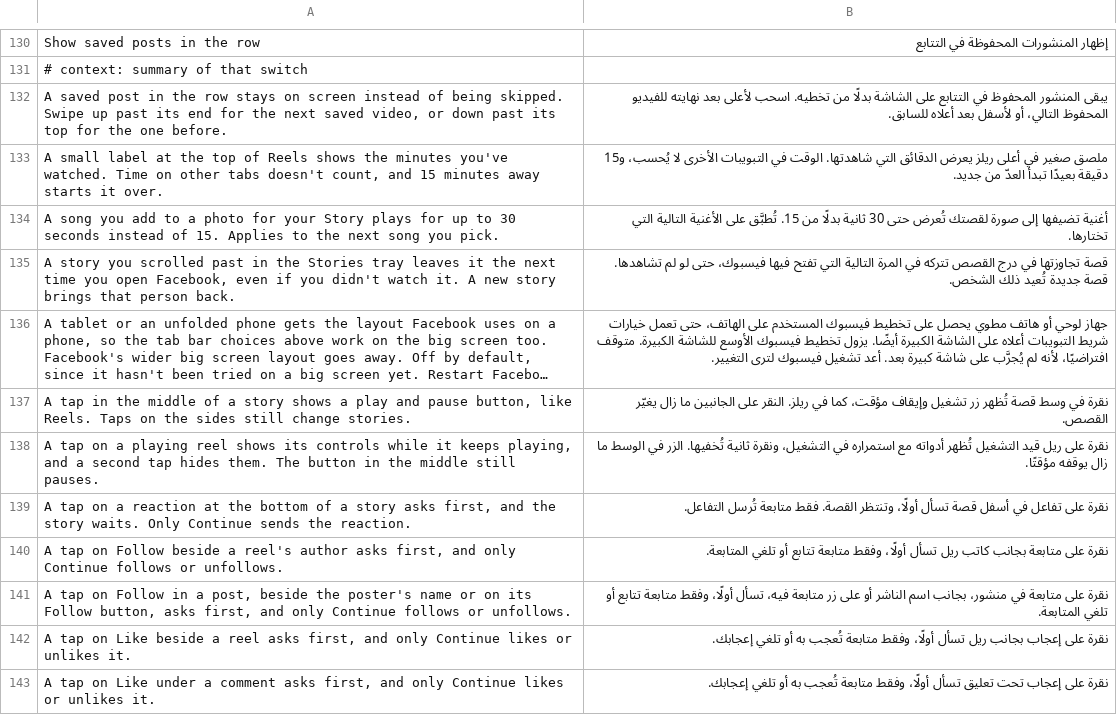
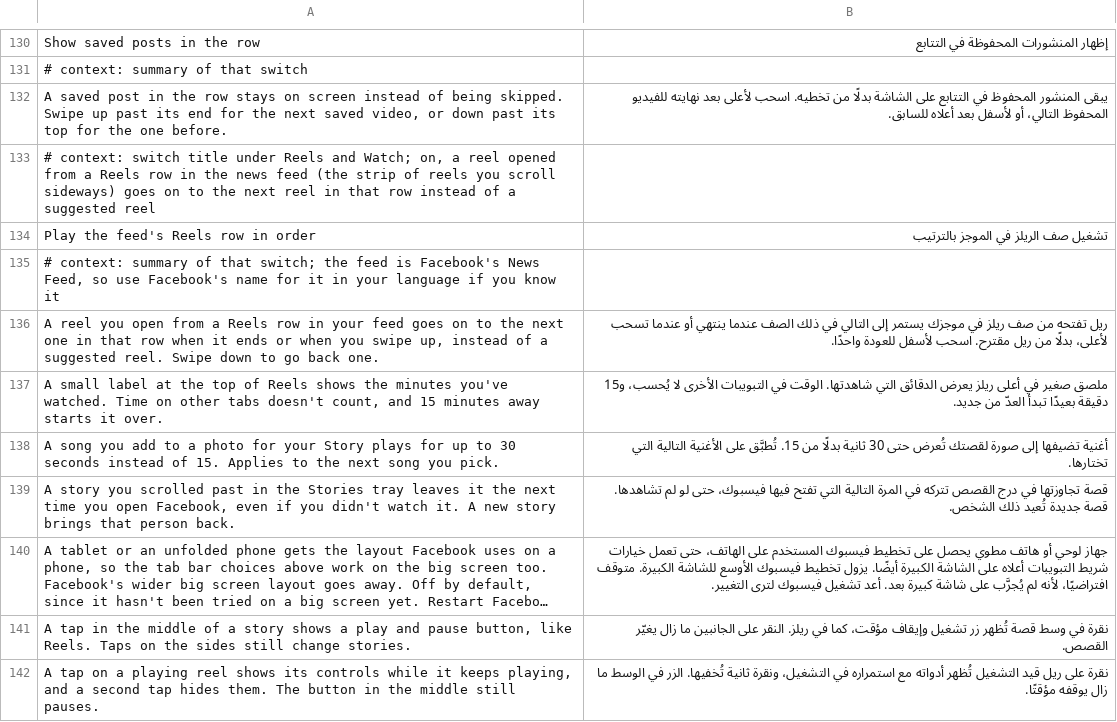
Before and after one commit to SysAdminDoc/HushFacebook, a TSV file: extensions/shared/library/src/main/l10n/ar.tsv, drawn as a sheet; only a part is shown, gaps mark what is left out; the shorter side is filled out with more unchanged rows; long unchanged cells end in ….

```diff
--- a/extensions/shared/library/src/main/l10n/ar.tsv
+++ b/extensions/shared/library/src/main/l10n/ar.tsv
@@ -132,2 +132,6 @@ Show saved posts in the row	إظهار المنشورات المحفوظة في
 A saved post in the row stays on screen instead of being skipped. Swipe up past its end for the next saved video, or down past its top for the one before.	يبقى المنشور المحفوظ في التتابع على الشاشة بدلًا من تخطيه. اسحب لأعلى بعد نهايته للفيديو المحفوظ التالي، أو لأسفل بعد أعلاه للسابق.
+# context: switch title under Reels and Watch; on, a reel opened from a Reels row in the news feed (the strip of reels you scroll sideways) goes on to the next reel in that row instead of a suggested reel
+Play the feed's Reels row in order	تشغيل صف الريلز في الموجز بالترتيب
+# context: summary of that switch; the feed is Facebook's News Feed, so use Facebook's name for it in your language if you know it
+A reel you open from a Reels row in your feed goes on to the next one in that row when it ends or when you swipe up, instead of a suggested reel. Swipe down to go back one.	ريل تفتحه من صف ريلز في موجزك يستمر إلى التالي في ذلك الصف عندما ينتهي أو عندما تسحب لأعلى، بدلًا من ريل مقترح. اسحب لأسفل للعودة واحدًا.
 A small label at the top of Reels shows the minutes you've watched. Time on other tabs doesn't count, and 15 minutes away starts it over.	ملصق صغير في أعلى ريلز يعرض الدقائق التي شاهدتها. الوقت في التبويبات الأخرى لا يُحسب، و15 دقيقة بعيدًا تبدأ العدّ من جديد.
```
Also changed, not shown: extensions/shared/library/src/main/l10n/bg.tsv, extensions/shared/library/src/main/l10n/de.tsv, 36 other files.
